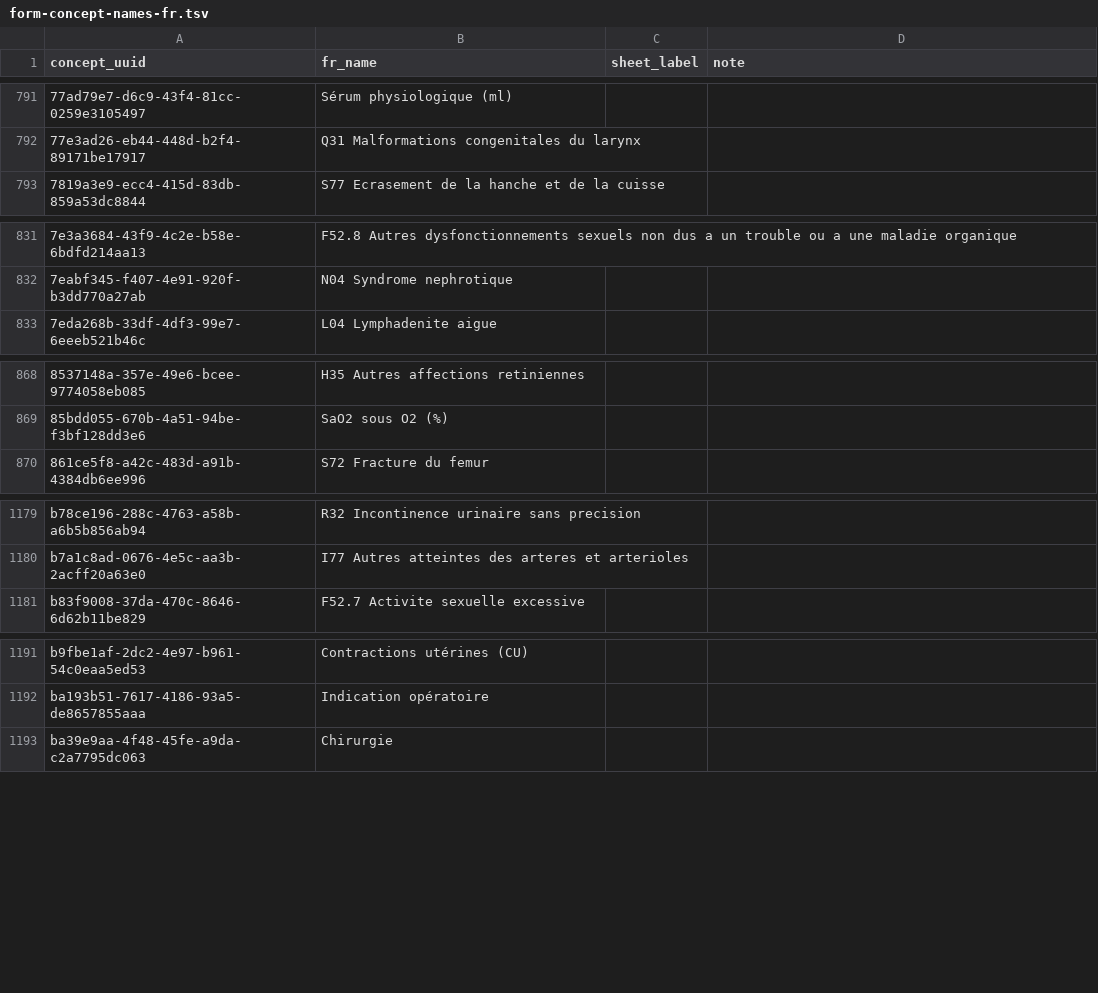
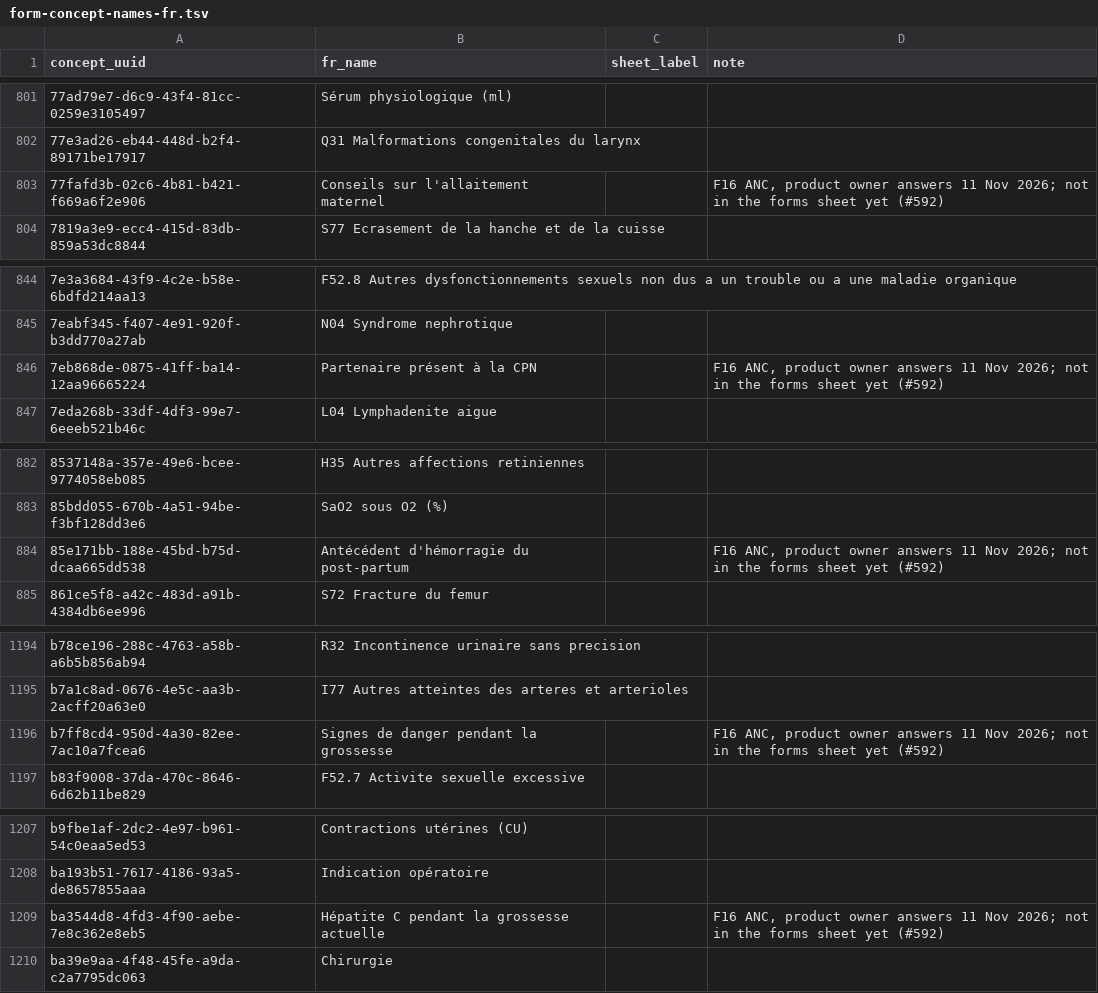
Before and after one commit to MadiroGlobalHealth/UVL-EMR, a TSV file: sites/mugamba/requirements/form-concept-names-fr.tsv, drawn as a sheet; only a part is shown, gaps mark what is left out; the diff covers the shown part only.

Commit message:
polymorph: [MadiroGlobalHealth/UVL-EMR#592] **#592: ANC Consultation additions (product owner's 11 Nov answers, Ministry « Fiche… (#620)

```diff
--- a/sites/mugamba/requirements/form-concept-names-fr.tsv
+++ b/sites/mugamba/requirements/form-concept-names-fr.tsv
@@ -792,2 +802,3 @@ concept_uuid	fr_name	sheet_label	note
 77e3ad26-eb44-448d-b2f4-89171be17917	Q31 Malformations congenitales du larynx		
+77fafd3b-02c6-4b81-b421-f669a6f2e906	Conseils sur l'allaitement maternel		F16 ANC, product owner answers 11 Nov 2026; not in the forms sheet yet (#592)
 7819a3e9-ecc4-415d-83db-859a53dc8844	S77 Ecrasement de la hanche et de la cuisse		
@@ -832,2 +845,3 @@ concept_uuid	fr_name	sheet_label	note
 7eabf345-f407-4e91-920f-b3dd770a27ab	N04 Syndrome nephrotique		
+7eb868de-0875-41ff-ba14-12aa96665224	Partenaire présent à la CPN		F16 ANC, product owner answers 11 Nov 2026; not in the forms sheet yet (#592)
 7eda268b-33df-4df3-99e7-6eeeb521b46c	L04 Lymphadenite aigue		
@@ -869,2 +883,3 @@ concept_uuid	fr_name	sheet_label	note
 85bdd055-670b-4a51-94be-f3bf128dd3e6	SaO2 sous O2 (%)		
+85e171bb-188e-45bd-b75d-dcaa665dd538	Antécédent d'hémorragie du post-partum		F16 ANC, product owner answers 11 Nov 2026; not in the forms sheet yet (#592)
 861ce5f8-a42c-483d-a91b-4384db6ee996	S72 Fracture du femur		
@@ -1180,2 +1195,3 @@ b78ce196-288c-4763-a58b-a6b5b856ab94	R32 Incontinence urinaire sans precision
 b7a1c8ad-0676-4e5c-aa3b-2acff20a63e0	I77 Autres atteintes des arteres et arterioles		
+b7ff8cd4-950d-4a30-82ee-7ac10a7fcea6	Signes de danger pendant la grossesse		F16 ANC, product owner answers 11 Nov 2026; not in the forms sheet yet (#592)
 b83f9008-37da-470c-8646-6d62b11be829	F52.7 Activite sexuelle excessive		
@@ -1192,2 +1208,3 @@ b9fbe1af-2dc2-4e97-b961-54c0eaa5ed53	Contractions utérines (CU)
 ba193b51-7617-4186-93a5-de8657855aaa	Indication opératoire		
+ba3544d8-4fd3-4f90-aebe-7e8c362e8eb5	Hépatite C pendant la grossesse actuelle		F16 ANC, product owner answers 11 Nov 2026; not in the forms sheet yet (#592)
 ba39e9aa-4f48-45fe-a9da-c2a7795dc063	Chirurgie		
```
Also changed, not shown: 15 added rows elsewhere in this file, 5 other files.
